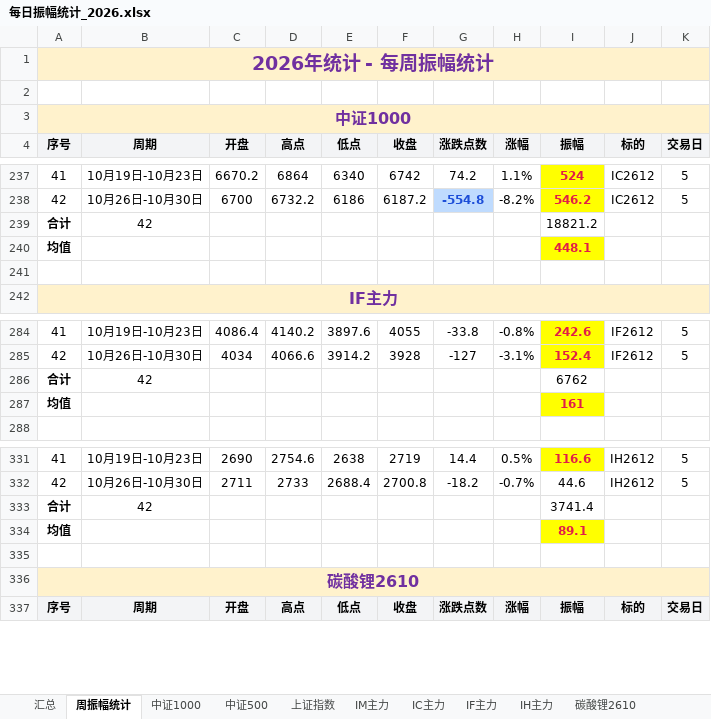
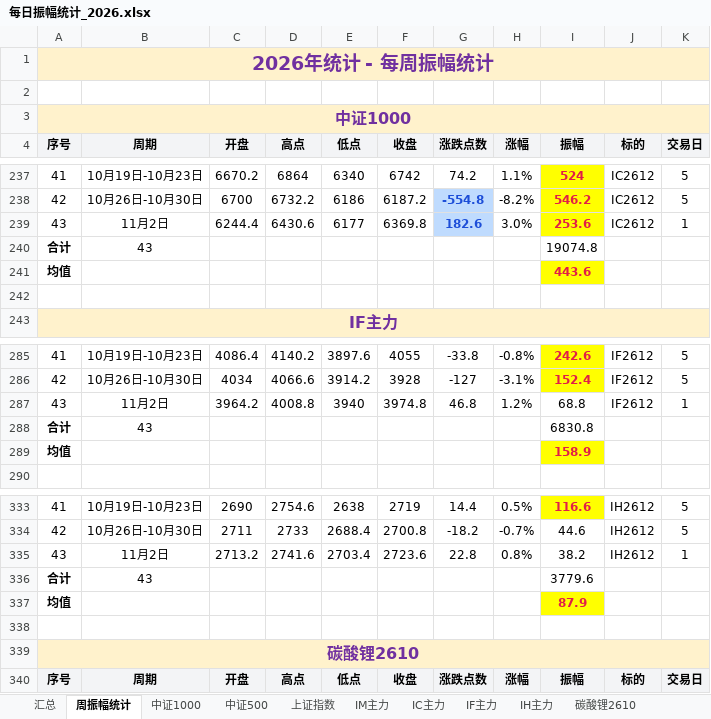
Before and after one commit to iputao-design/futures-amplitude-web, an Excel workbook: 每日振幅统计_2026.xlsx, sheet 周振幅统计, drawn as a sheet; only a part is shown, gaps mark what is left out; values as stored, in another font and other column widths than the file's, no borders; removed rows and columns are numbered as before the commit, all else as after; the diff names each change by its address in the sheet, - before the commit and + after, or states it on an @@ line.

```diff
--- a/每日振幅统计_2026.xlsx (sheet 周振幅统计)
+++ b/每日振幅统计_2026.xlsx (sheet 周振幅统计)
-row 239: 合计 | 42 |  |  |  |  |  |  | 18821.2
+row 239: 43 | 11月2日 | 6244.4 | 6430.6 | 6177 | 6369.8 | 182.6 | 3.0% | 253.6 | IC2612 | 1
+row 240: 合计 | 43 |  |  |  |  |  |  | 19074.8
-I241 (振幅): 448.1
+I241 (振幅): 443.6
-row 286: 合计 | 42 |  |  |  |  |  |  | 6762
+row 287: 43 | 11月2日 | 3964.2 | 4008.8 | 3940 | 3974.8 | 46.8 | 1.2% | 68.8 | IF2612 | 1
+row 288: 合计 | 43 |  |  |  |  |  |  | 6830.8
-I289 (振幅): 161
+I289 (振幅): 158.9
-row 333: 合计 | 42 |  |  |  |  |  |  | 3741.4
+row 335: 43 | 11月2日 | 2713.2 | 2741.6 | 2703.4 | 2723.6 | 22.8 | 0.8% | 38.2 | IH2612 | 1
+row 336: 合计 | 43 |  |  |  |  |  |  | 3779.6
-I337 (振幅): 89.1
+I337 (振幅): 87.9
```
Also changed, not shown: sheet 汇总, sheet IH主力, sheet IF主力, sheet IC主力, formulas that keep their value, 每日振幅统计.xlsx, 5 other files.
